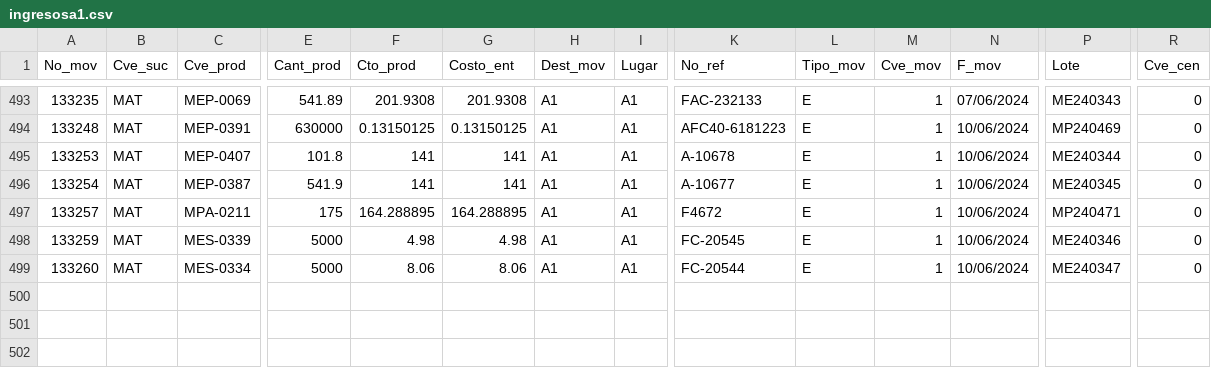
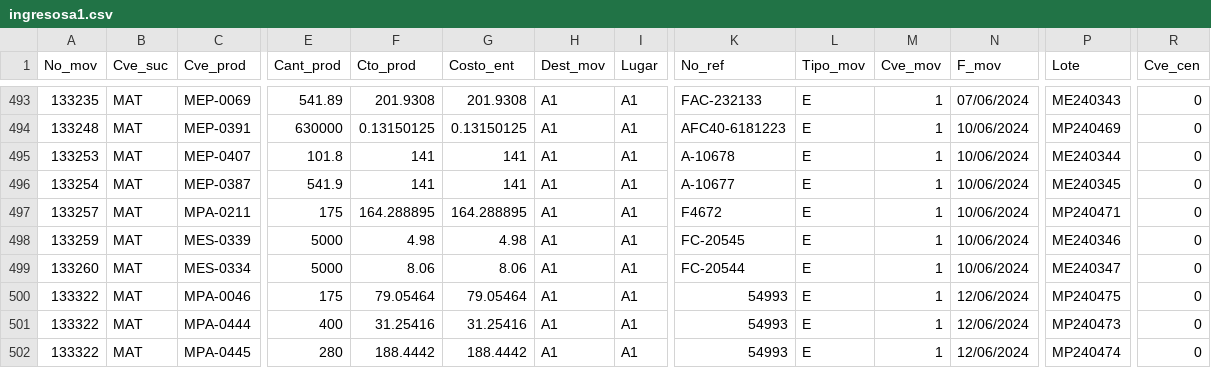
Before and after one commit to Geratano/Farmiral, a CSV file: ingresosa1.csv, drawn as a sheet; only a part is shown, gaps mark what is left out; rows hold the shown columns only; the diff names each change by its address in the sheet, - before the commit and + after, or states it on an @@ line.

```diff
--- a/ingresosa1.csv
+++ b/ingresosa1.csv
+row 500: 133322 | MAT | MPA-0046 | 175 | 79.05464 | 79.05464 | A1 | A1 | 54993 | E | 1 | 12/06/2024 | MP240475 | 0
+row 501: 133322 | MAT | MPA-0444 | 400 | 31.25416 | 31.25416 | A1 | A1 | 54993 | E | 1 | 12/06/2024 | MP240473 | 0
+row 502: 133322 | MAT | MPA-0445 | 280 | 188.4442 | 188.4442 | A1 | A1 | 54993 | E | 1 | 12/06/2024 | MP240474 | 0
```
Also changed, not shown: cobranza.csv, 4 other files.
